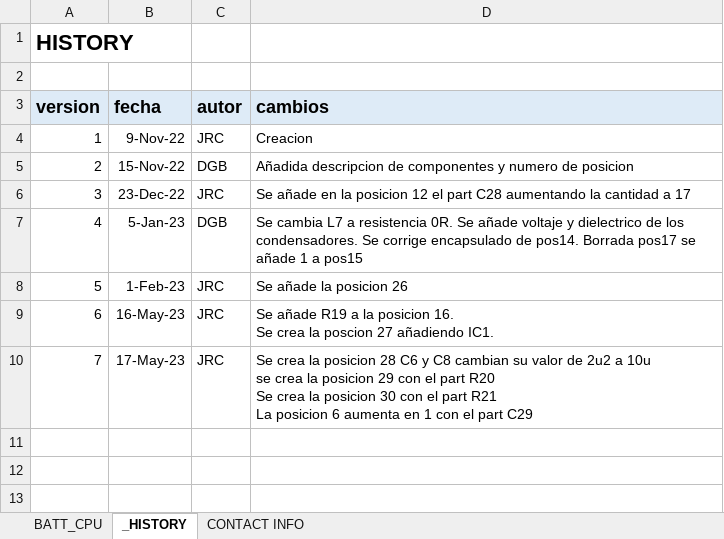
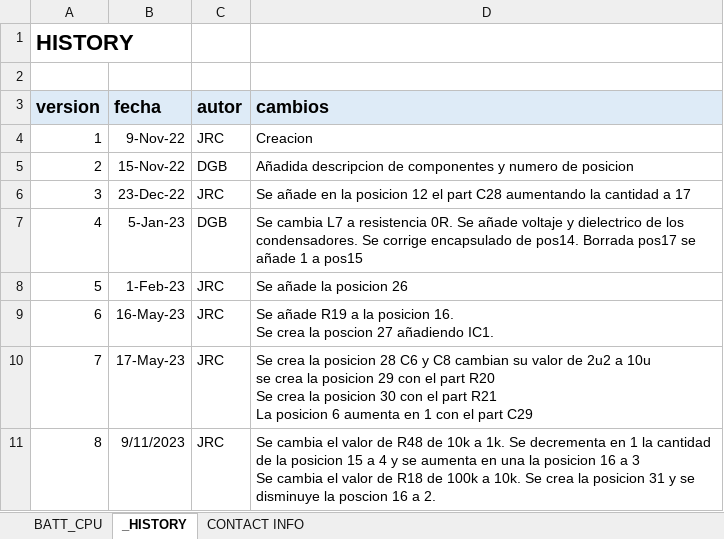
Before and after one commit to MSTKMAD/battery-pack, an Excel workbook: 02.HARDWARE/V2-ROVER R-1/02.BOM/BATT_CPU.xlsx, sheet _HISTORY, drawn as a sheet; values as stored, in another font and other column widths than the file's, no borders; ↵ is a line break in a cell; the diff names each change by its address in the sheet, - before the commit and + after, or states it on an @@ line.

```diff
--- a/02.HARDWARE/V2-ROVER R-1/02.BOM/BATT_CPU.xlsx (sheet _HISTORY)
+++ b/02.HARDWARE/V2-ROVER R-1/02.BOM/BATT_CPU.xlsx (sheet _HISTORY)
+row 11: 8 | 9/11/2023 | JRC | Se cambia el valor de R48 de 10k a 1k. Se decrementa en 1 la cantidad de la posicion 15 a 4 y se aumenta en una la posicion 16 a 3 ↵ Se cambia el valor de R18 de 100k a 10k. Se crea la posicion 31 y se disminuye la poscion 16 a 2.
```
Also changed, not shown: sheet BATT_CPU, 02.HARDWARE/V2-ROVER R-1/02.BOM/BATT_DCDC.xlsx, 4 other files.
